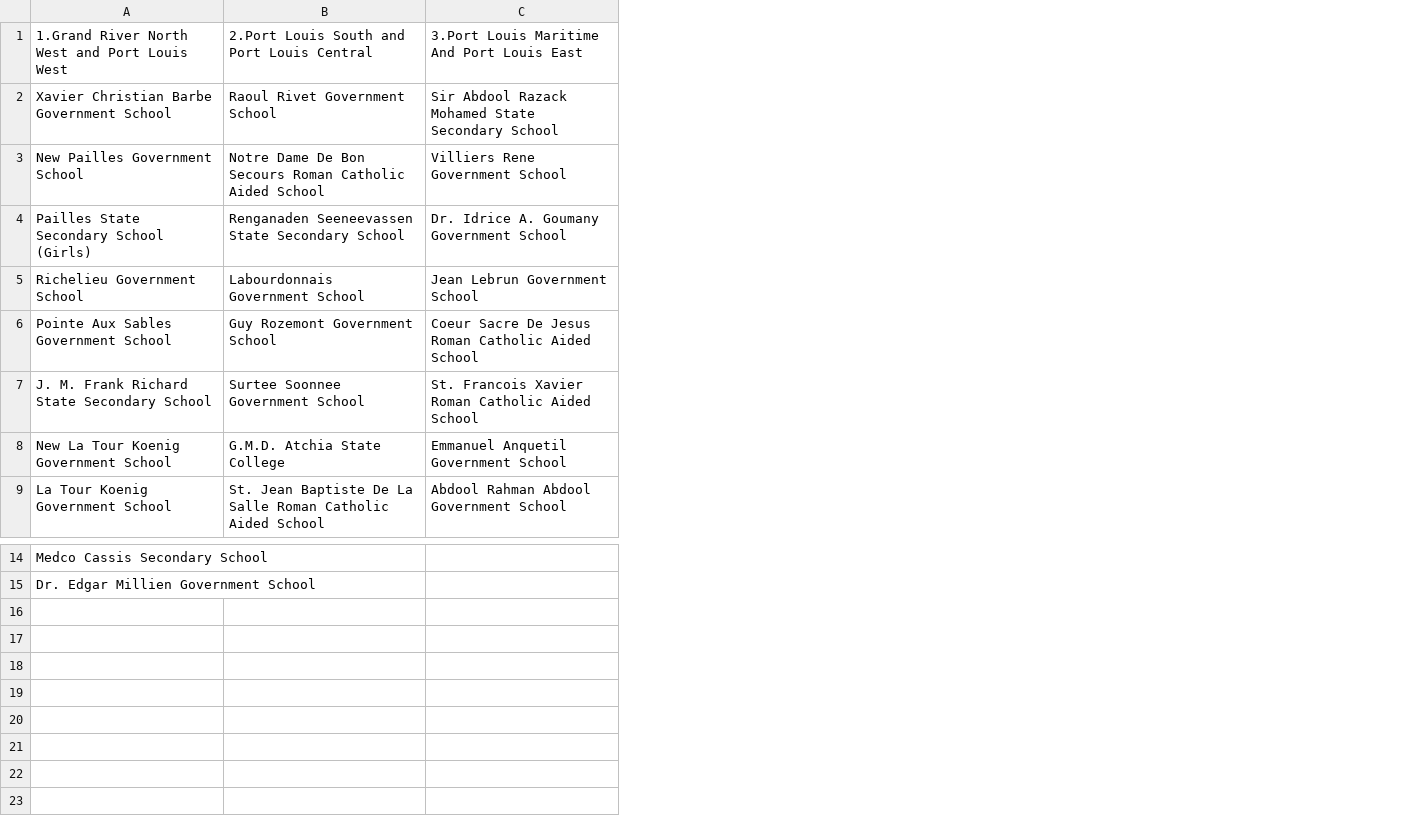
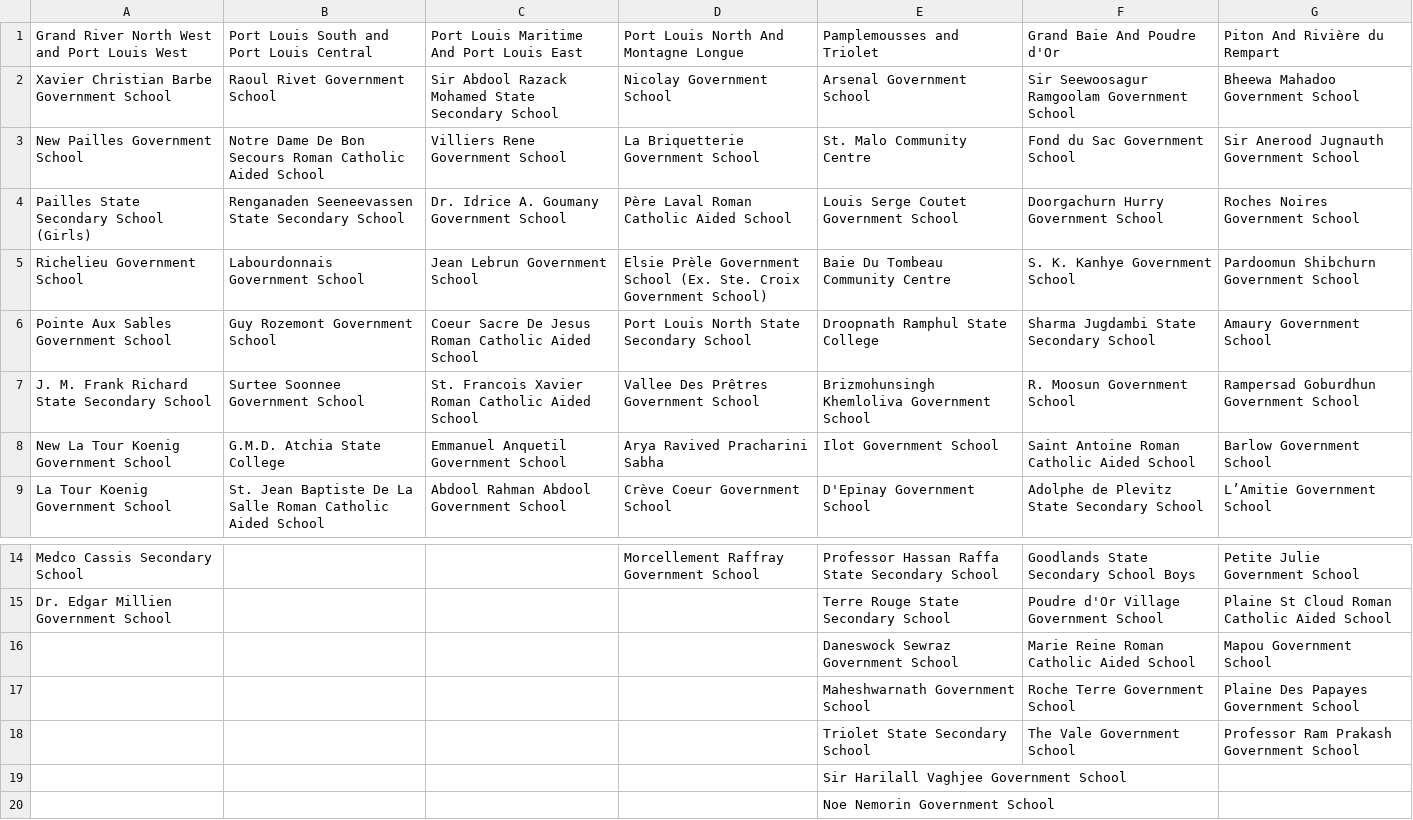
Before and after one commit to Ga-L/visible-mauritius, a CSV file: datasets/polling_stations_2023.csv, drawn as a sheet; only a part is shown, gaps mark what is left out; the diff names each change by its address in the sheet, - before the commit and + after, or states it on an @@ line.

Commit message:
new constituency added to polling station

```diff
--- a/datasets/polling_stations_2023.csv
+++ b/datasets/polling_stations_2023.csv
+column D, rows 1-9: Port Louis North And Montagne Longue | Nicolay Government School | La Briquetterie Government School | Père Laval Roman Catholic Aided School | Elsie Prèle Government School (Ex. Ste. Croix Government School) | Port Louis North State Secondary School | Vallee Des Prêtres Government School | Arya Ravived Pracharini Sabha | Crève Coeur Government School; row 14: Morcellement Raffray Government School
+column E, rows 1-9: Pamplemousses and Triolet | Arsenal Government School | St. Malo Community Centre | Louis Serge Coutet Government School | Baie Du Tombeau Community Centre | Droopnath Ramphul State College | Brizmohunsingh Khemloliva Government School | Ilot Government School | D'Epinay Government School; rows 14-15: Professor Hassan Raffa State Secondary School | Terre Rouge State Secondary School
+column F, rows 1-9: Grand Baie And Poudre d'Or | Sir Seewoosagur Ramgoolam Government School | Fond du Sac Government School | Doorgachurn Hurry Government School | S. K. Kanhye Government School | Sharma Jugdambi State Secondary School | R. Moosun Government School | Saint Antoine Roman Catholic Aided School | Adolphe de Plevitz State Secondary School; rows 14-15: Goodlands State Secondary School Boys | Poudre d'Or Village Government School
+column G, rows 1-9: Piton And Rivière du Rempart | Bheewa Mahadoo Government School | Sir Anerood Jugnauth Government School | Roches Noires Government School | Pardoomun Shibchurn Government School | Amaury Government School | Rampersad Goburdhun Government School | Barlow Government School | L’Amitie Government School; rows 14-15: Petite Julie Government School | Plaine St Cloud Roman Catholic Aided School
-A1: 1.Grand River North West and Port Louis West
+A1: Grand River North West and Port Louis West
-B1: 2.Port Louis South and Port Louis Central
+B1: Port Louis South and Port Louis Central
-C1: 3.Port Louis Maritime And Port Louis East
+C1: Port Louis Maritime And Port Louis East
+row 16:  |  |  |  | Daneswock Sewraz Government School | Marie Reine Roman Catholic Aided School | Mapou Government School
+row 17:  |  |  |  | Maheshwarnath Government School | Roche Terre Government School | Plaine Des Papayes Government School
+row 18:  |  |  |  | Triolet State Secondary School | The Vale Government School | Professor Ram Prakash Government School
+row 19:  |  |  |  | Sir Harilall Vaghjee Government School
+row 20:  |  |  |  | Noe Nemorin Government School
```
Also changed, not shown: 1 other file.
